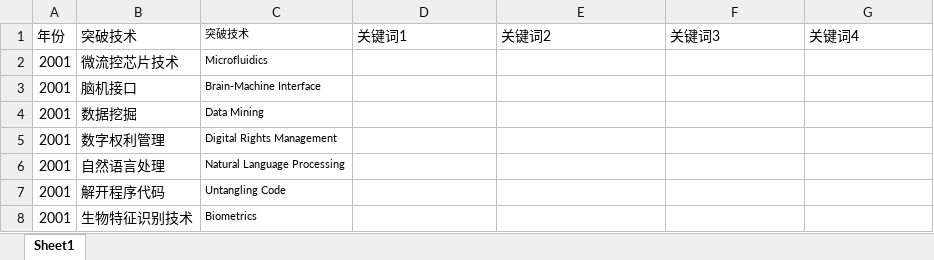
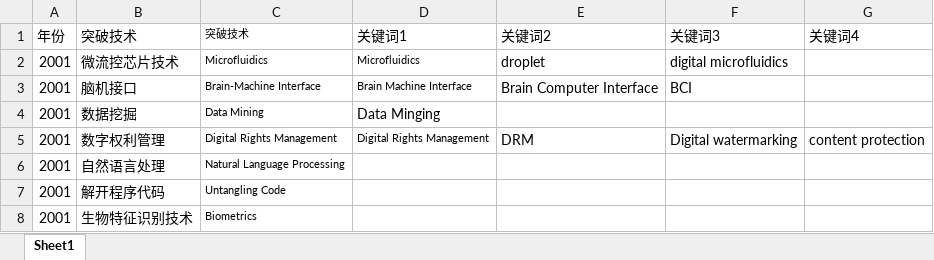
Before and after one commit to liao-wk/Breakingthrough-Techonologies-Data-Analysis, an Excel workbook: 关键词数据/突破技术的关键词.xlsx, sheet Sheet1, drawn as a sheet; only a part is shown; values as stored, in another font and other column widths than the file's, no borders; the diff names each change by its address in the sheet, - before the commit and + after, or states it on an @@ line.

Commit message:
提交数据

```diff
--- a/关键词数据/突破技术的关键词.xlsx (sheet Sheet1)
+++ b/关键词数据/突破技术的关键词.xlsx (sheet Sheet1)
-D2 (关键词1): (empty)
+D2 (关键词1): Microfluidics
-E2 (关键词2): (empty)
+E2 (关键词2): droplet
-F2 (关键词3): (empty)
+F2 (关键词3): digital microfluidics
-D3 (关键词1): (empty)
+D3 (关键词1): Brain Machine Interface
-E3 (关键词2): (empty)
+E3 (关键词2): Brain Computer Interface
-F3 (关键词3): (empty)
+F3 (关键词3): BCI
-D4 (关键词1): (empty)
+D4 (关键词1): Data Minging
-D5 (关键词1): (empty)
+D5 (关键词1): Digital Rights Management
-E5 (关键词2): (empty)
+E5 (关键词2): DRM
-F5 (关键词3): (empty)
+F5 (关键词3): Digital watermarking
-G5 (关键词4): (empty)
+G5 (关键词4): content protection
```
